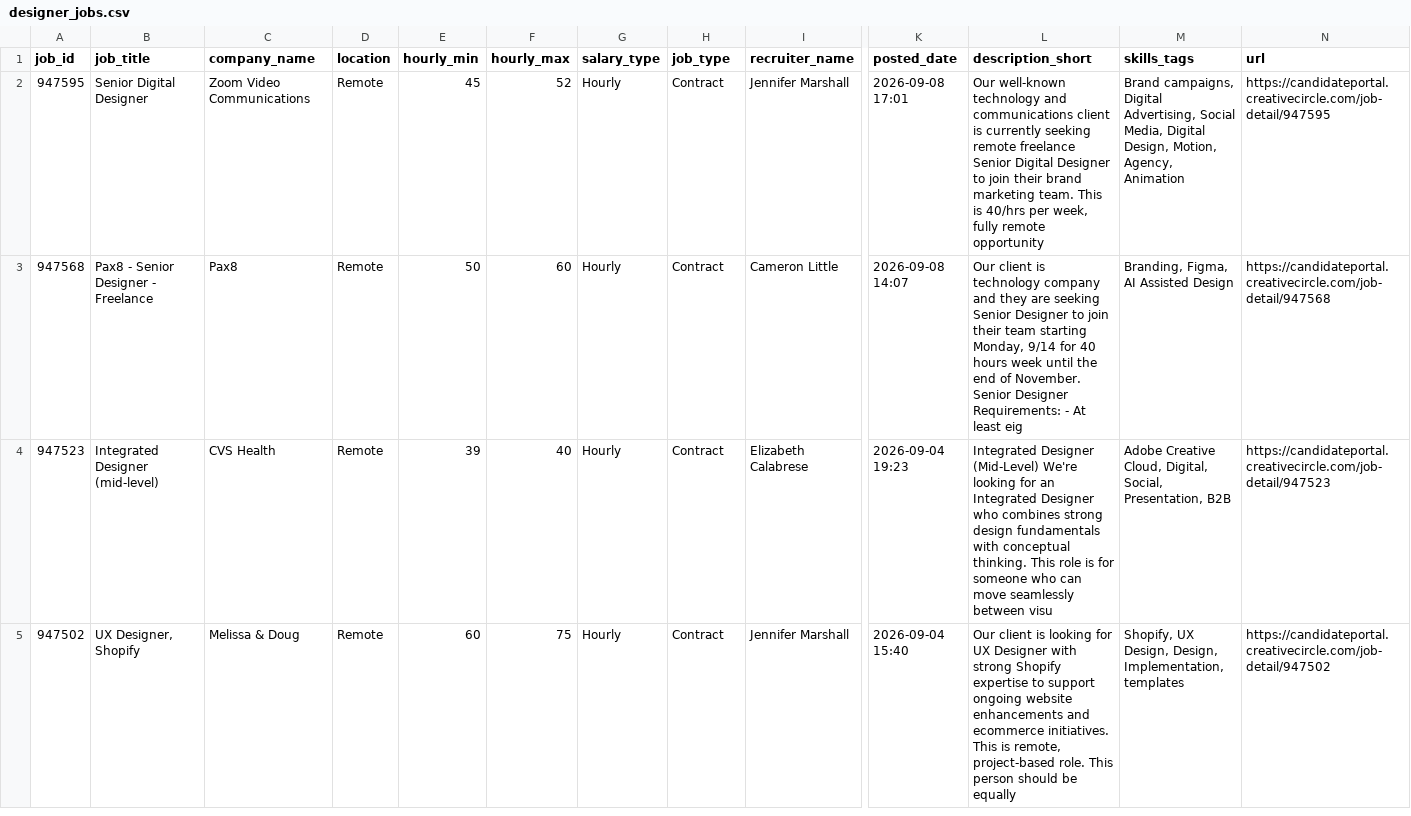
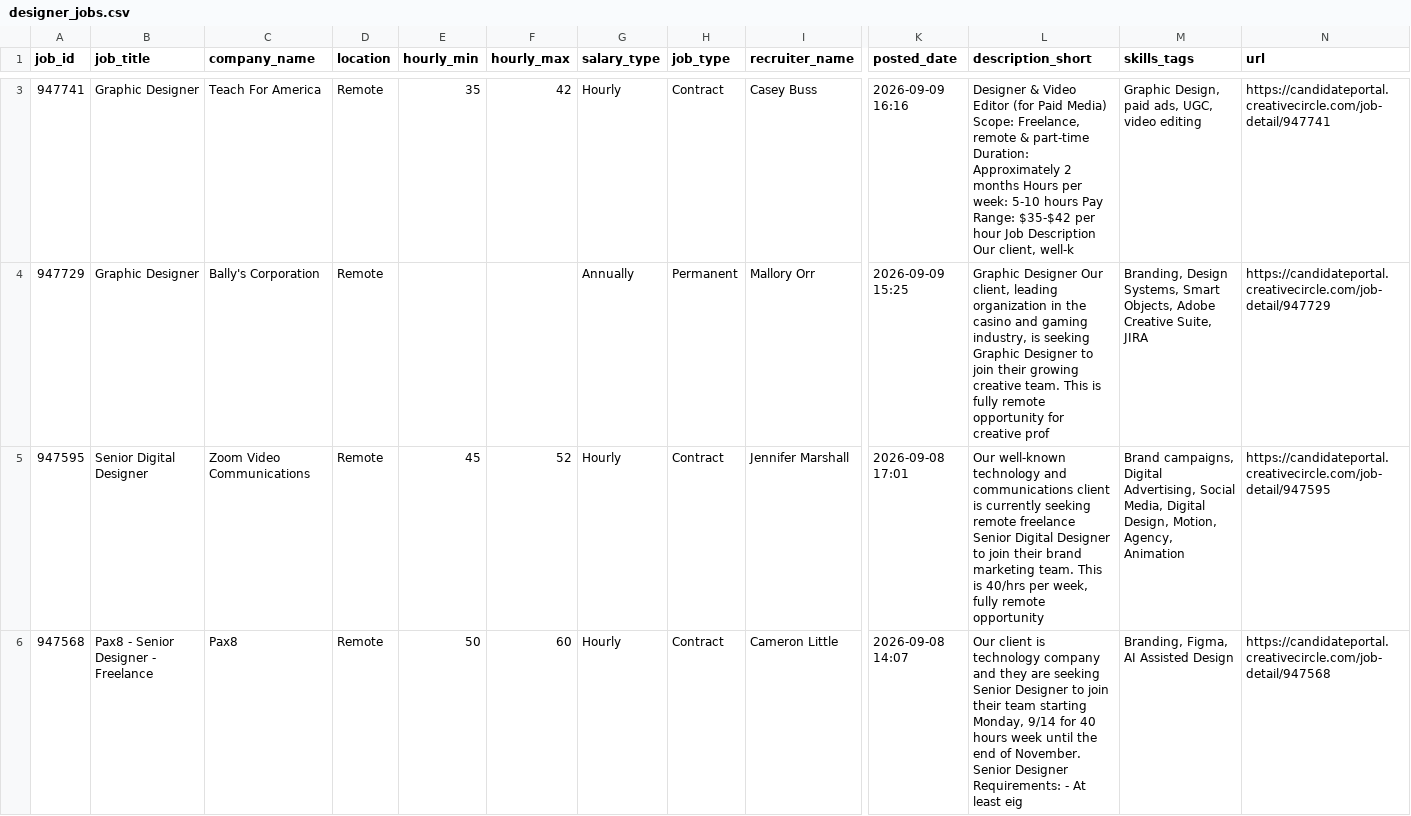
Before and after one commit to zeandroid/JSAuto, a CSV file: data/designer_jobs.csv, drawn as a sheet; only a part is shown, gaps mark what is left out; the shorter side is filled out with more unchanged rows; rows hold the shown columns only; the diff covers the shown part only; the diff names each change by its address in the sheet, - before the commit and + after, or states it on an @@ line.

```diff
--- a/data/designer_jobs.csv
+++ b/data/designer_jobs.csv
+row 3: 947741 | Graphic Designer | Teach For America | Remote | 35 | 42 | Hourly | Contract | Casey Buss | 2026-09-09 16:16 | Designer & Video Editor (for Paid Media) Scope: Freelance, remote & part-time Duration: Approximately 2 months Hours per week: 5-10 hours Pay Range: $35-$42 per hour Job Description Our client, well-k | Graphic Design, paid ads, UGC, video editing | https://candidateportal.creativecircle.com/job-detail/947741
+row 4: 947729 | Graphic Designer | Bally's Corporation | Remote |  |  | Annually | Permanent | Mallory Orr | 2026-09-09 15:25 | Graphic Designer Our client, leading organization in the casino and gaming industry, is seeking Graphic Designer to join their growing creative team. This is fully remote opportunity for creative prof | Branding, Design Systems, Smart Objects, Adobe Creative Suite, JIRA | https://candidateportal.creativecircle.com/job-detail/947729
```
Also changed, not shown: 1 added row elsewhere in this file.
